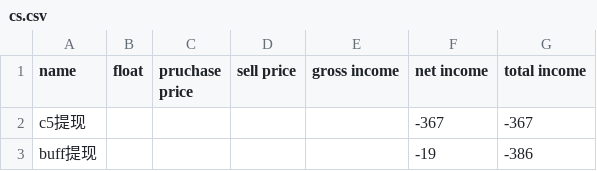
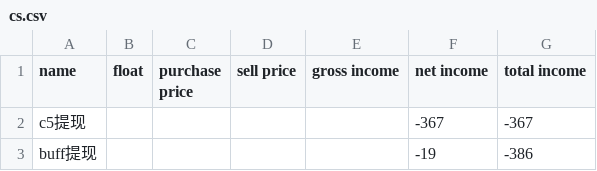
Before and after one commit to shizizhou/cs-skin-trade-record-website, a CSV file: cs.csv, drawn as a sheet; only a part is shown.

Commit message:
Update cs.csv

```diff
--- a/cs.csv
+++ b/cs.csv
@@ -1,2 +1,2 @@
-name,float,pruchase price,sell price,gross income,net income,total income
+name,float,purchase price,sell price,gross income,net income,total income
 c5提现,,,,,-367,-367
```
